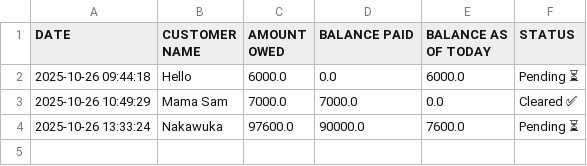
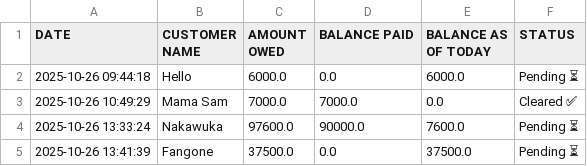
Before and after one commit to peter4652k/customertracker, a CSV file: data/customers.csv, drawn as a sheet; the diff names each change by its address in the sheet, - before the commit and + after, or states it on an @@ line.

Commit message:
Update customers.csv from Streamlit app

```diff
--- a/data/customers.csv
+++ b/data/customers.csv
+row 5: 2025-10-26 13:41:39 | Fangone | 37500.0 | 0.0 | 37500.0 | Pending ⏳
```
